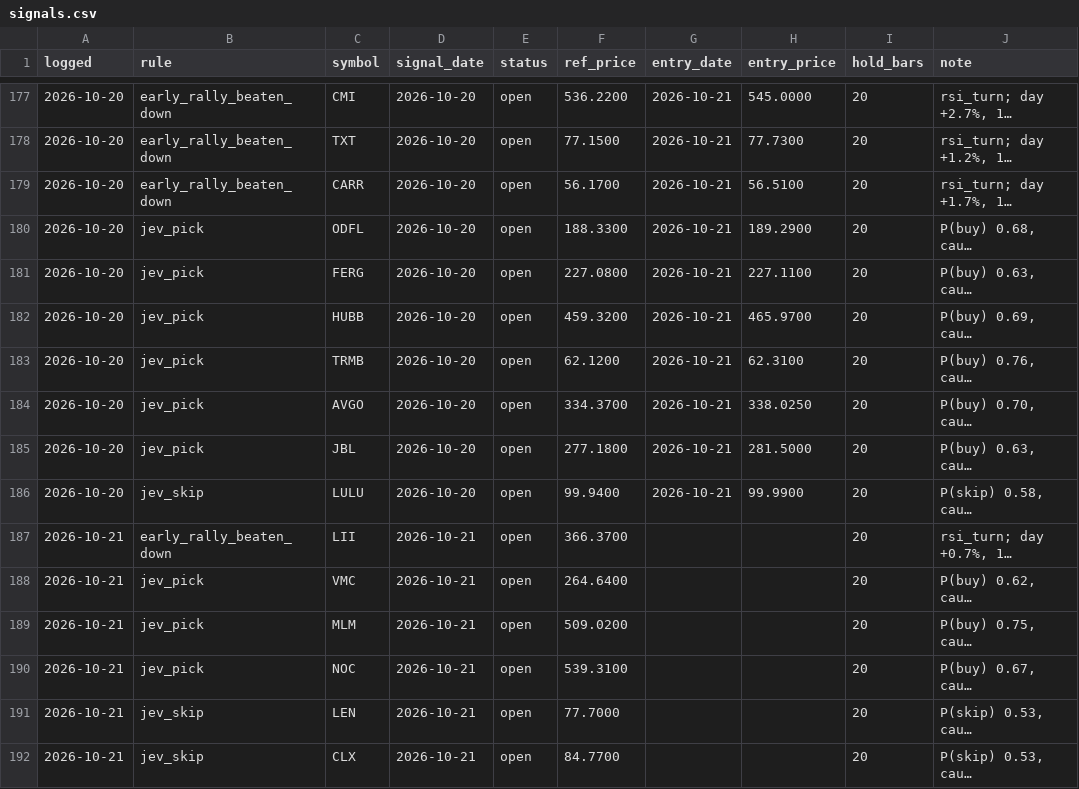
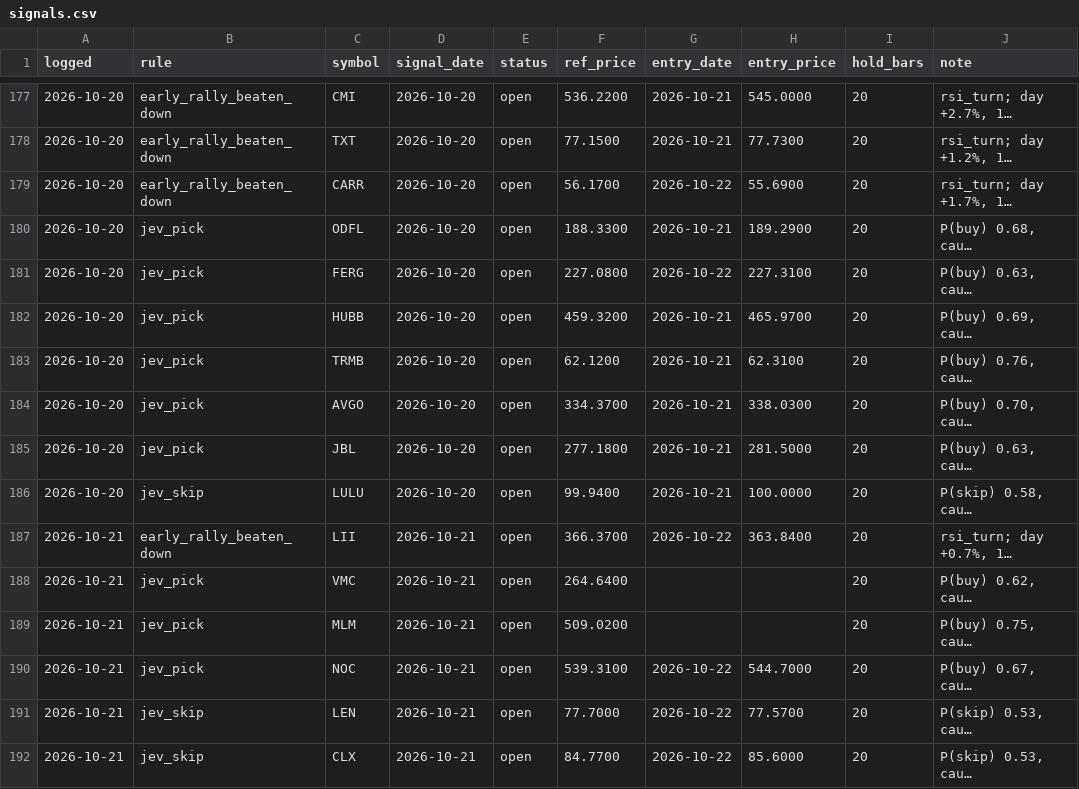
Before and after one commit to OrenRachamim/AlgoVision, a CSV file: journal/signals.csv, drawn as a sheet; only a part is shown, gaps mark what is left out; long unchanged cells end in …; the diff covers the shown part only; the diff names each change by its address in the sheet, - before the commit and + after, or states it on an @@ line.

```diff
--- a/journal/signals.csv
+++ b/journal/signals.csv
-G179 (entry_date): 2026-10-21
+G179 (entry_date): 2026-10-22
-H179 (entry_price): 56.5100
+H179 (entry_price): 55.6900
-G181 (entry_date): 2026-10-21
+G181 (entry_date): 2026-10-22
-H181 (entry_price): 227.1100
+H181 (entry_price): 227.3100
-H184 (entry_price): 338.0250
+H184 (entry_price): 338.0300
-H186 (entry_price): 99.9900
+H186 (entry_price): 100.0000
-G187 (entry_date): (empty)
+G187 (entry_date): 2026-10-22
-H187 (entry_price): (empty)
+H187 (entry_price): 363.8400
-G190:G192 (entry_date): (empty)
+G190:G192 (entry_date): 2026-10-22
-H190 (entry_price): (empty)
+H190 (entry_price): 544.7000
-H191 (entry_price): (empty)
+H191 (entry_price): 77.5700
-H192 (entry_price): (empty)
+H192 (entry_price): 85.6000
```
Also changed, not shown: 13 added rows and 3 edited cells elsewhere in this file, journal/lookback.csv, journal/mark_to_market.csv, 15 other files.
